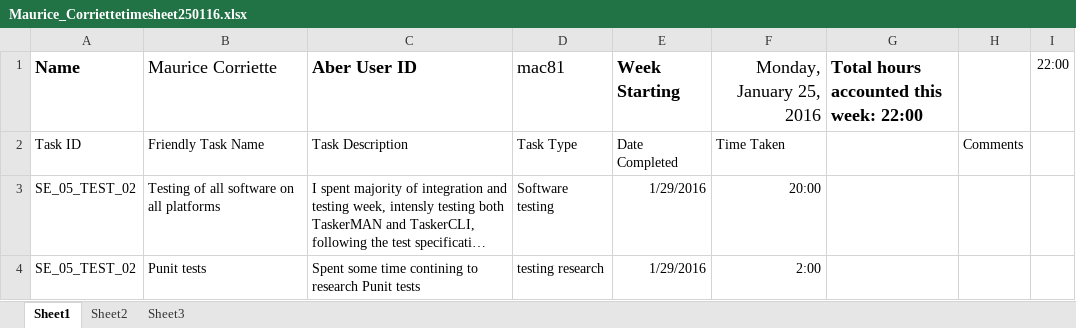
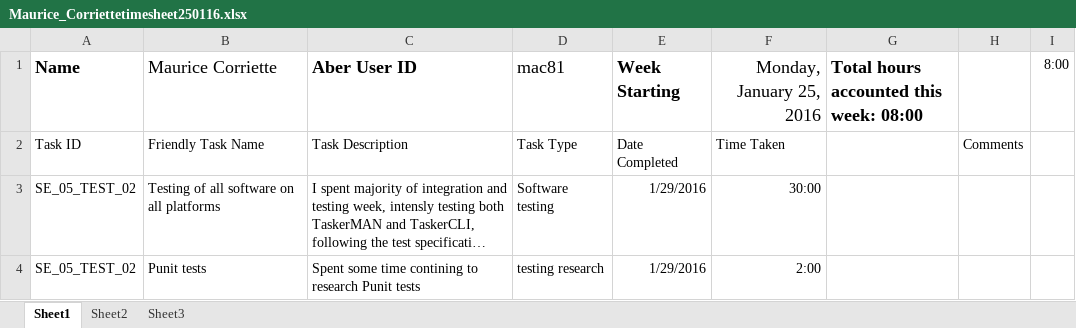
Before and after one commit to DavidFair/CS221_Group_05, an Excel workbook: man/completed sheets/2016-01-25/Maurice_Corriettetimesheet250116.xlsx, sheet Sheet1, drawn as a sheet; long unchanged cells end in …; values as stored, in another font and other column widths than the file's, no borders; the diff names each change by its address in the sheet, - before the commit and + after, or states it on an @@ line.

```diff
--- a/man/completed sheets/2016-01-25/Maurice_Corriettetimesheet250116.xlsx (sheet Sheet1)
+++ b/man/completed sheets/2016-01-25/Maurice_Corriettetimesheet250116.xlsx (sheet Sheet1)
-G1: Total hours accounted this week: 22:00
+G1: Total hours accounted this week: 08:00
-I1: 22:00
+I1: 8:00
-F3 (Monday, January 25, 2016): 20:00
+F3 (Monday, January 25, 2016): 30:00
```
Also changed, not shown: man/completed sheets/2016-01-25/David Fairbrother.xlsx, man/completed sheets/2016-01-25/Jonathan Englund 25-01-16.xlsx, 20 other files.
